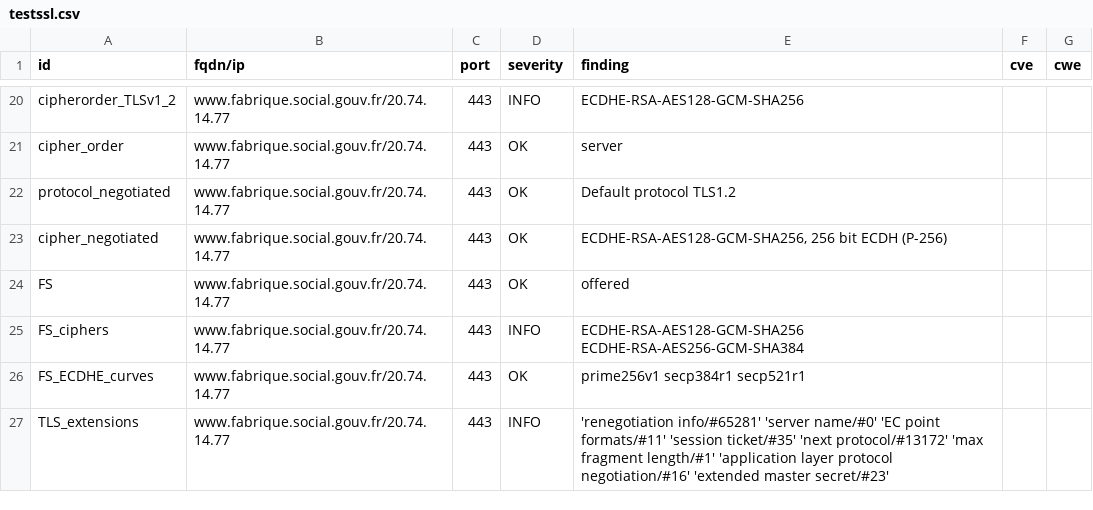
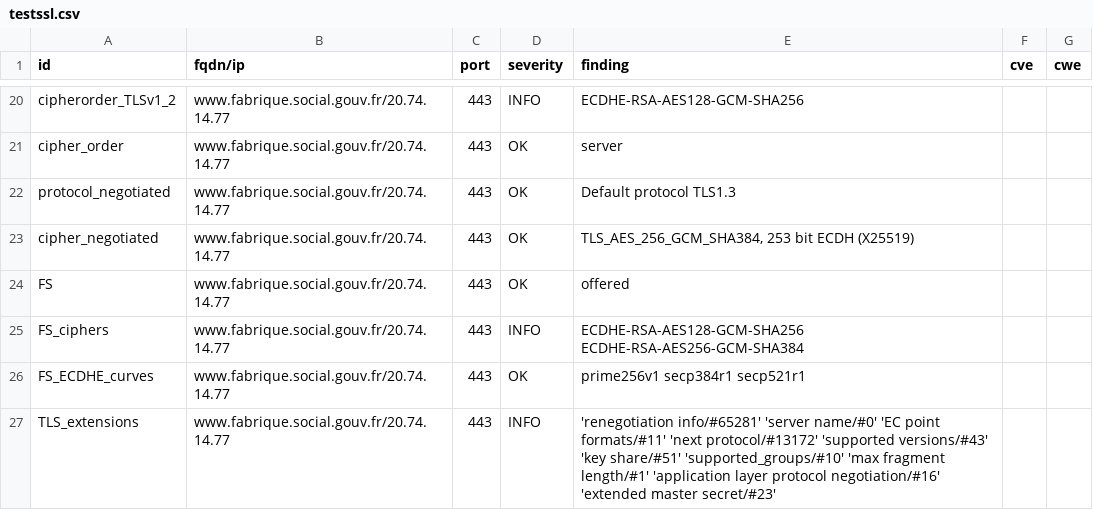
Before and after one commit to SocialGouv/dashlord, a CSV file: results/aHR0cHM6Ly93d3cuZmFicmlxdWUuc29jaWFsLmdvdXYuZnI=/testssl.csv, drawn as a sheet; only a part is shown, gaps mark what is left out; the diff covers the shown part only.

```diff
--- a/results/aHR0cHM6Ly93d3cuZmFicmlxdWUuc29jaWFsLmdvdXYuZnI=/testssl.csv
+++ b/results/aHR0cHM6Ly93d3cuZmFicmlxdWUuc29jaWFsLmdvdXYuZnI=/testssl.csv
@@ -21,4 +21,4 @@
 "cipher_order","www.fabrique.social.gouv.fr/20.74.14.77","443","OK","server","",""
-"protocol_negotiated","www.fabrique.social.gouv.fr/20.74.14.77","443","OK","Default protocol TLS1.2","",""
-"cipher_negotiated","www.fabrique.social.gouv.fr/20.74.14.77","443","OK","ECDHE-RSA-AES128-GCM-SHA256, 256 bit ECDH (P-256)","",""
+"protocol_negotiated","www.fabrique.social.gouv.fr/20.74.14.77","443","OK","Default protocol TLS1.3","",""
+"cipher_negotiated","www.fabrique.social.gouv.fr/20.74.14.77","443","OK","TLS_AES_256_GCM_SHA384, 253 bit ECDH (X25519)","",""
 "FS","www.fabrique.social.gouv.fr/20.74.14.77","443","OK","offered","",""
@@ -26,2 +26,2 @@
 "FS_ECDHE_curves","www.fabrique.social.gouv.fr/20.74.14.77","443","OK","prime256v1 secp384r1 secp521r1","",""
-"TLS_extensions","www.fabrique.social.gouv.fr/20.74.14.77","443","INFO","'renegotiation info/#65281' 'server name/#0' 'EC point formats/#11' 'session ticket/#35' 'next protocol/#13172' 'max fragment length/#1' 'application layer protocol negotiation/#16' 'extended master secret/#23'","",""
+"TLS_extensions","www.fabrique.social.gouv.fr/20.74.14.77","443","INFO","'renegotiation info/#65281' 'server name/#0' 'EC point formats/#11' 'next protocol/#13172' 'supported versions/#43' 'key share/#51' 'supported_groups/#10' 'max fragment length/#1' 'application layer protocol negotiation/#16' 'extended master secret/#23'","",""
```
Also changed, not shown: 28 edited cells elsewhere in this file, 16 other files.
